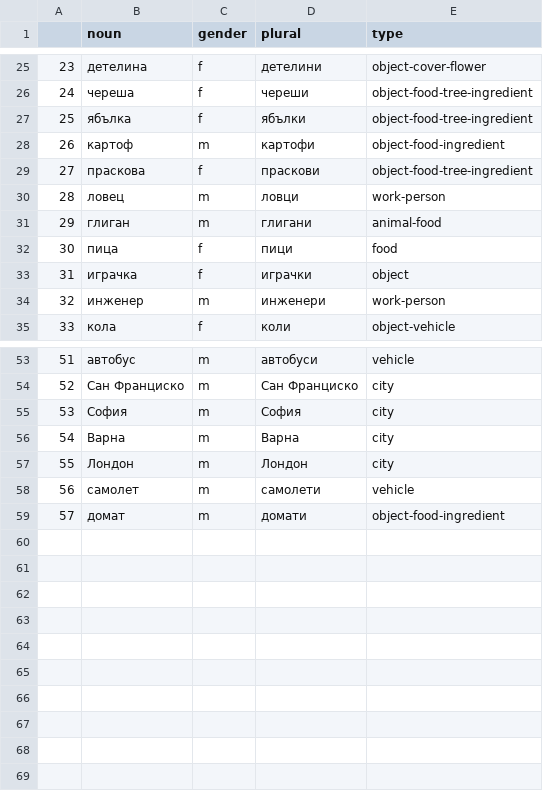
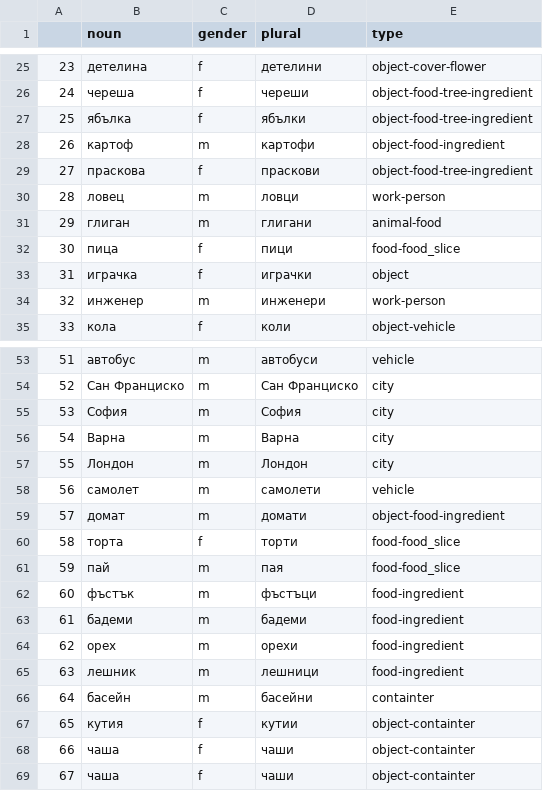
Before and after one commit to NikolayBlagoev/Synthetic-GSM, a CSV file: knowledge_base/nouns/list.csv, drawn as a sheet; only a part is shown, gaps mark what is left out.

Commit message:
added csv data

```diff
--- a/knowledge_base/nouns/list.csv
+++ b/knowledge_base/nouns/list.csv
@@ -31,3 +31,3 @@
 29,глиган,m,глигани,animal-food
-30,пица,f,пици,food
+30,пица,f,пици,food-food_slice
 31,играчка,f,играчки,object
@@ -59 +59,11 @@
 57,домат,m,домати,object-food-ingredient
+58,торта,f,торти,food-food_slice
+59,пай,m,пая,food-food_slice
+60,фъстък,m,фъстъци,food-ingredient
+61,бадеми,m,бадеми,food-ingredient
+62,орех,m,орехи,food-ingredient
+63,лешник,m,лешници,food-ingredient
+64,басейн,m,басейни,containter
+65,кутия,f,кутии,object-containter
+66,чаша,f,чаши,object-containter
+67,чаша,f,чаши,object-containter
```
Also changed, not shown: 1 other file.
